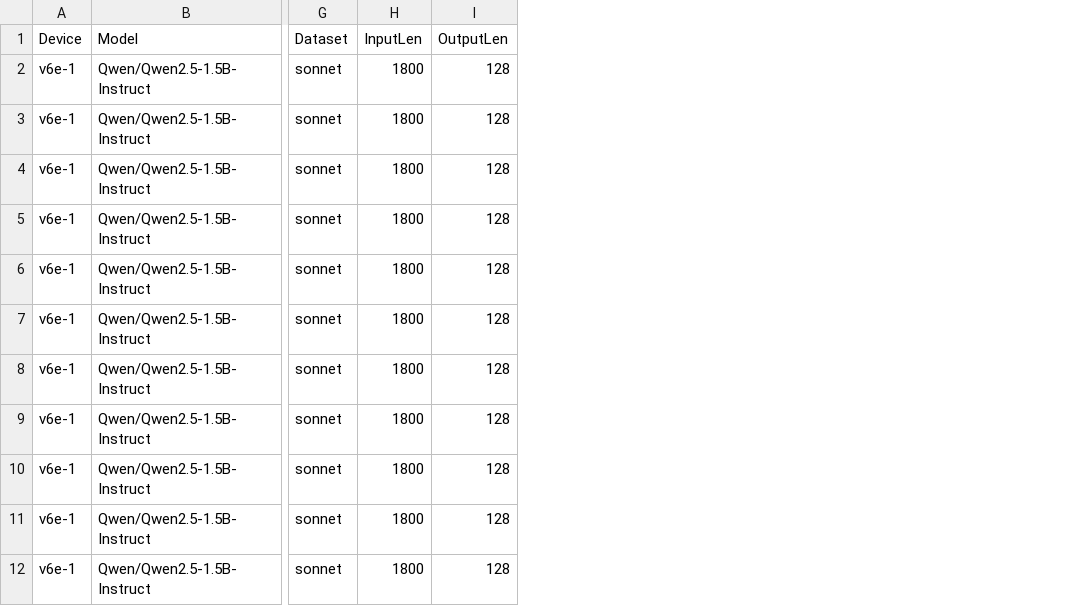
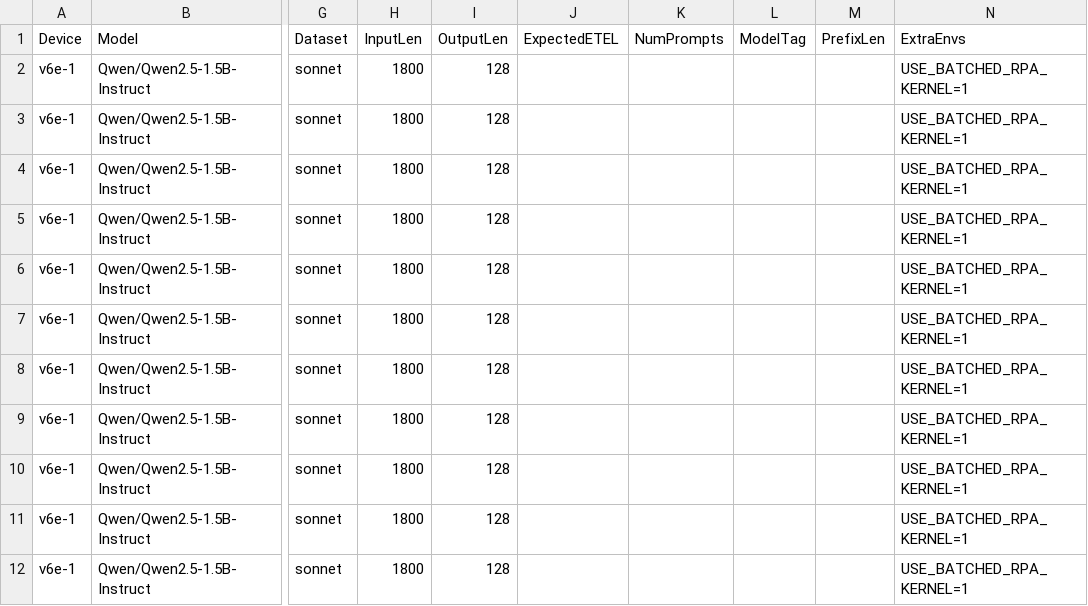
Before and after one commit to QiliangCui/bm-infra, a CSV file: cases/autotune_torchax.csv, drawn as a sheet; only a part is shown, gaps mark what is left out; the diff names each change by its address in the sheet, - before the commit and + after, or states it on an @@ line.

```diff
--- a/cases/autotune_torchax.csv
+++ b/cases/autotune_torchax.csv
+column J (ExpectedETEL), empty
+column K (NumPrompts), empty
+column L (ModelTag), empty
+column M (PrefixLen), empty
+column N (ExtraEnvs), rows 2-12: all USE_BATCHED_RPA_KERNEL=1
```
Also changed, not shown: cases/autotune_torchax_jax.csv, cases/hourly_torchax.csv, 11 other files.
